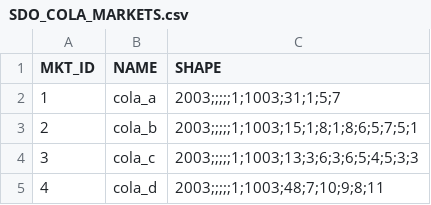
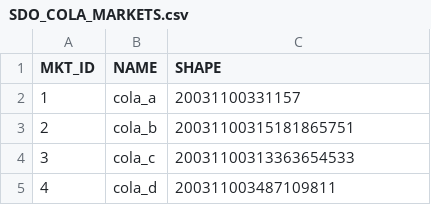
Before and after one commit to DDieterich/ODBCapture, a CSV file: grbtsdo/ODBCTEST/SDO_COLA_MARKETS.csv, drawn as a sheet; the diff names each change by its address in the sheet, - before the commit and + after, or states it on an @@ line.

```diff
--- a/grbtsdo/ODBCTEST/SDO_COLA_MARKETS.csv
+++ b/grbtsdo/ODBCTEST/SDO_COLA_MARKETS.csv
-C2 (SHAPE): 2003;;;;;1;1003;31;1;5;7
+C2 (SHAPE): 20031100331157
-C3 (SHAPE): 2003;;;;;1;1003;15;1;8;1;8;6;5;7;5;1
+C3 (SHAPE): 20031100315181865751
-C4 (SHAPE): 2003;;;;;1;1003;13;3;6;3;6;5;4;5;3;3
+C4 (SHAPE): 20031100313363654533
-C5 (SHAPE): 2003;;;;;1;1003;48;7;10;9;8;11
+C5 (SHAPE): 200311003487109811
```
Also changed, not shown: grbsrc/ODBCAPTURE/ELEMENT_CONF.csv, 14 other files.
